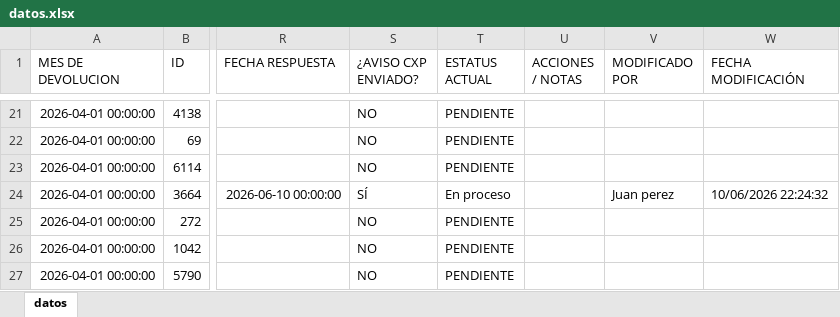
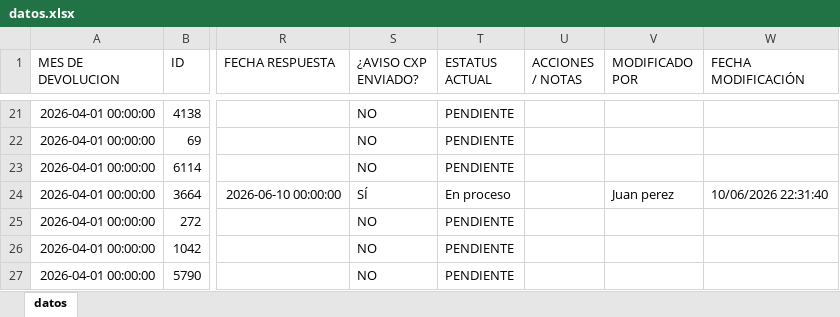
Before and after one commit to ftrevinor001-tr/dashboard-reclamaciones, an Excel workbook: datos.xlsx, sheet datos, drawn as a sheet; only a part is shown, gaps mark what is left out; values as stored, in another font and other column widths than the file's, no borders; the diff names each change by its address in the sheet, - before the commit and + after, or states it on an @@ line.

Commit message:
Actualización reclamación 3664 | DC-AB032: 'PENDIENTE' → 'En proceso' por Juan perez (10/06/2026 22:31)

```diff
--- a/datos.xlsx (sheet datos)
+++ b/datos.xlsx (sheet datos)
-W24 (FECHA MODIFICACIÓN): 10/06/2026 22:24:32
+W24 (FECHA MODIFICACIÓN): 10/06/2026 22:31:40
```
